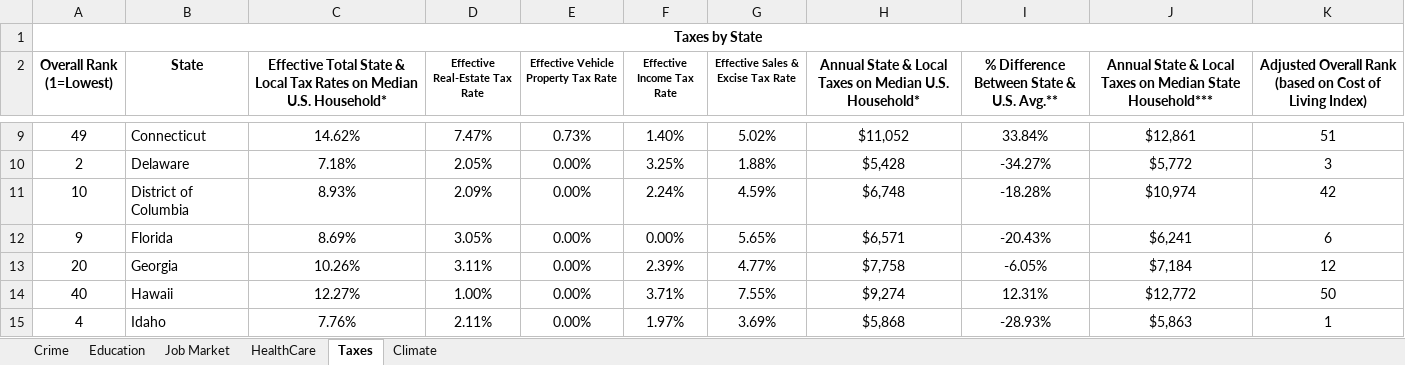
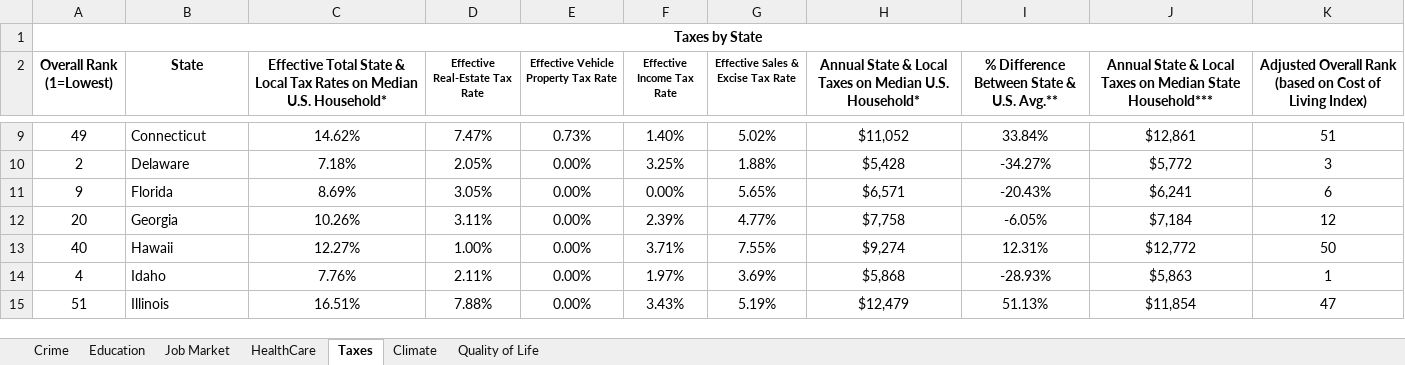
Before and after one commit to ArthurTavasiev/Capstone-State-Good-to-Live, an Excel workbook: AllSheets.xlsx, sheet Taxes, drawn as a sheet; only a part is shown, gaps mark what is left out; the shorter side is filled out with more unchanged rows; values as stored, in another font and other column widths than the file's, no borders; the diff names each change by its address in the sheet, - before the commit and + after, or states it on an @@ line.

```diff
--- a/AllSheets.xlsx (sheet Taxes)
+++ b/AllSheets.xlsx (sheet Taxes)
+sheet tab: Quality of Life
-row 11: 10 | District of Columbia | 8.93% | 2.09% | 0.00% | 2.24% | 4.59% | $6,748 | -18.28% | $10,974 | 42
```
Also changed, not shown: sheet Education, sheet Crime, sheet Job Market, sheet Climate.
